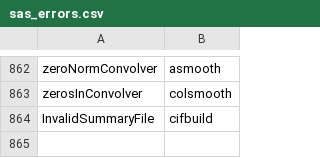
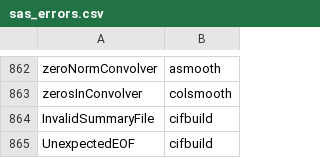
Before and after one commit to DavidT3/XGA, a CSV file: xga/files/sas_errors.csv, drawn as a sheet; only a part is shown, gaps mark what is left out.

Commit message:
Fixed a problem which cropped up when I was trying to clean up an observation with no region files - I was trying to delete an ObsID entry in _initial_regions that wasn't there.
Also added a new SAS error, UnexpectedEOF as raised by cifbuild

```diff
--- a/xga/files/sas_errors.csv
+++ b/xga/files/sas_errors.csv
@@ -864 +864,2 @@ zerosInConvolver,colsmooth
 InvalidSummaryFile,cifbuild
+UnexpectedEOF,cifbuild
```
Also changed, not shown: 1 other file.
